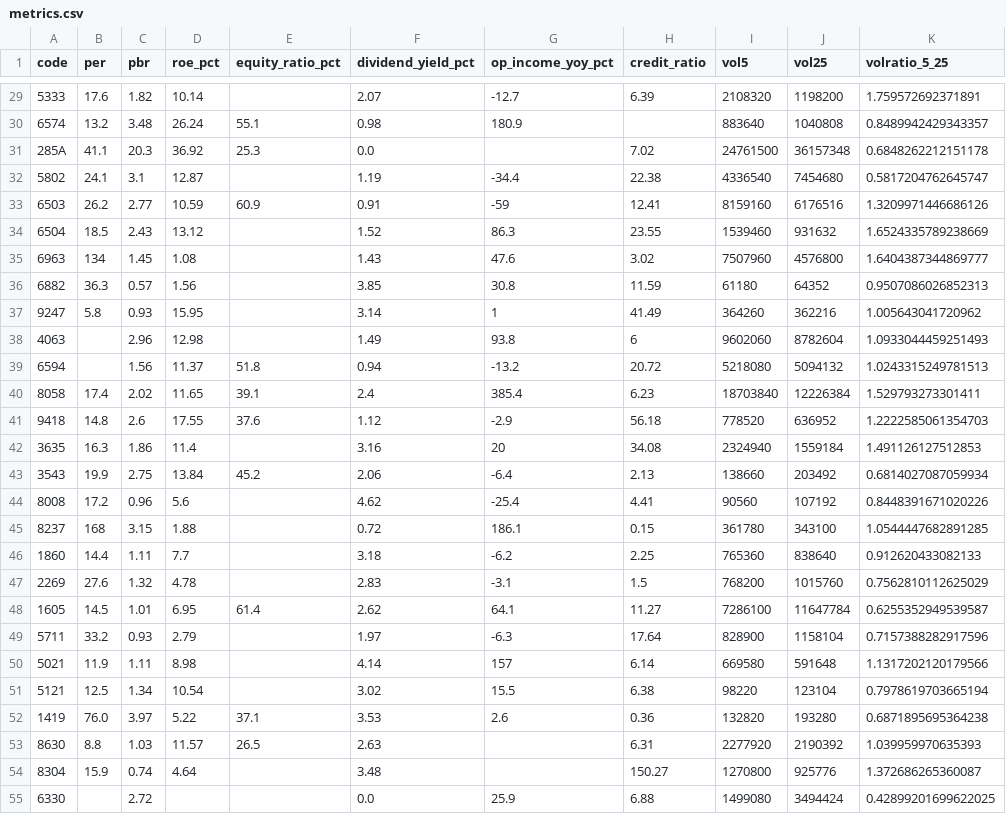
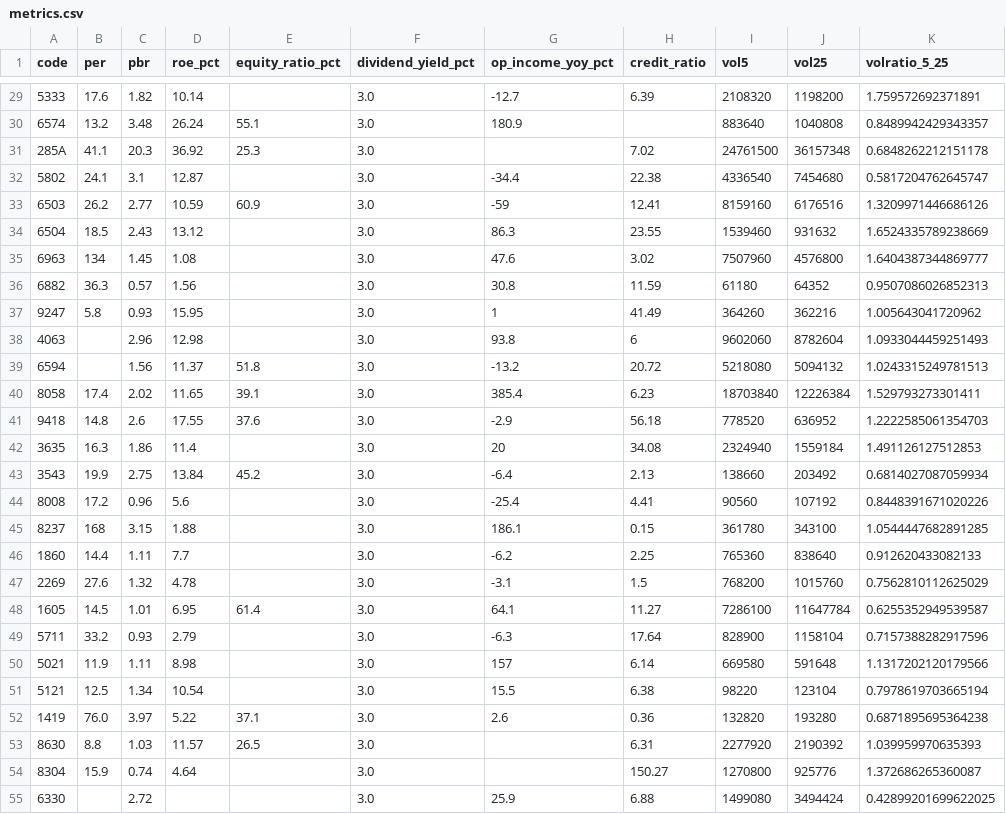
Before and after one commit to yusaku1995/jp-stocks-automaition, a CSV file: metrics.csv, drawn as a sheet; only a part is shown, gaps mark what is left out; the diff covers the shown part only; the diff names each change by its address in the sheet, - before the commit and + after, or states it on an @@ line.

```diff
--- a/metrics.csv
+++ b/metrics.csv
-F29 (dividend_yield_pct): 2.07
+F29 (dividend_yield_pct): 3.0
-F30 (dividend_yield_pct): 0.98
+F30 (dividend_yield_pct): 3.0
-F31 (dividend_yield_pct): 0.0
+F31 (dividend_yield_pct): 3.0
-F32 (dividend_yield_pct): 1.19
+F32 (dividend_yield_pct): 3.0
-F33 (dividend_yield_pct): 0.91
+F33 (dividend_yield_pct): 3.0
-F34 (dividend_yield_pct): 1.52
+F34 (dividend_yield_pct): 3.0
-F35 (dividend_yield_pct): 1.43
+F35 (dividend_yield_pct): 3.0
-F36 (dividend_yield_pct): 3.85
+F36 (dividend_yield_pct): 3.0
-F37 (dividend_yield_pct): 3.14
+F37 (dividend_yield_pct): 3.0
-F38 (dividend_yield_pct): 1.49
+F38 (dividend_yield_pct): 3.0
-F39 (dividend_yield_pct): 0.94
+F39 (dividend_yield_pct): 3.0
-F40 (dividend_yield_pct): 2.4
+F40 (dividend_yield_pct): 3.0
-F41 (dividend_yield_pct): 1.12
+F41 (dividend_yield_pct): 3.0
-F42 (dividend_yield_pct): 3.16
+F42 (dividend_yield_pct): 3.0
-F43 (dividend_yield_pct): 2.06
+F43 (dividend_yield_pct): 3.0
-F44 (dividend_yield_pct): 4.62
+F44 (dividend_yield_pct): 3.0
-F45 (dividend_yield_pct): 0.72
+F45 (dividend_yield_pct): 3.0
-F46 (dividend_yield_pct): 3.18
+F46 (dividend_yield_pct): 3.0
-F47 (dividend_yield_pct): 2.83
+F47 (dividend_yield_pct): 3.0
-F48 (dividend_yield_pct): 2.62
+F48 (dividend_yield_pct): 3.0
-F49 (dividend_yield_pct): 1.97
+F49 (dividend_yield_pct): 3.0
-F50 (dividend_yield_pct): 4.14
+F50 (dividend_yield_pct): 3.0
-F51 (dividend_yield_pct): 3.02
+F51 (dividend_yield_pct): 3.0
-F52 (dividend_yield_pct): 3.53
+F52 (dividend_yield_pct): 3.0
-F53 (dividend_yield_pct): 2.63
+F53 (dividend_yield_pct): 3.0
-F54 (dividend_yield_pct): 3.48
+F54 (dividend_yield_pct): 3.0
-F55 (dividend_yield_pct): 0.0
+F55 (dividend_yield_pct): 3.0
```
Also changed, not shown: 123 edited cells elsewhere in this file.
